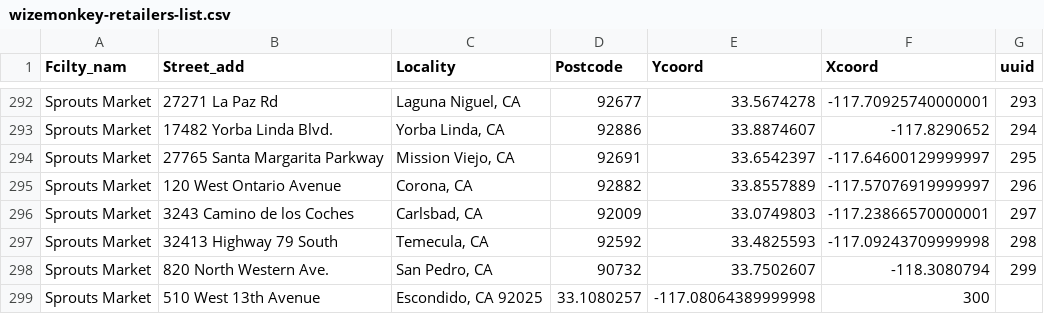
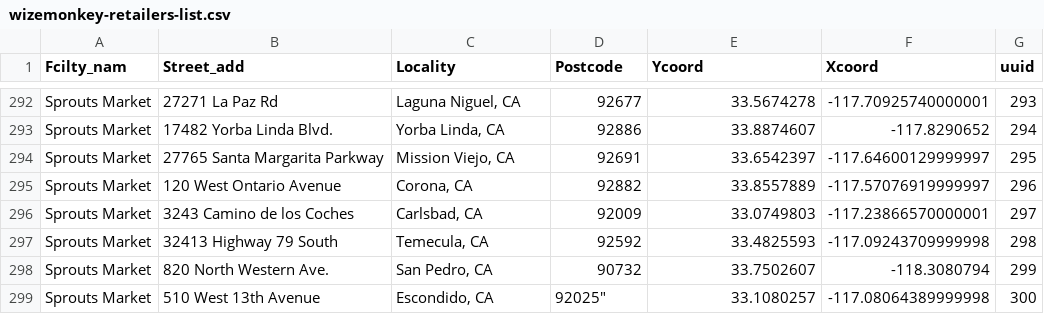
Before and after one commit to drinkwize/StoreData, a CSV file: wizemonkey-retailers-list.csv, drawn as a sheet; only a part is shown, gaps mark what is left out.

Commit message:
Update wizemonkey-retailers-list.csv

```diff
--- a/wizemonkey-retailers-list.csv
+++ b/wizemonkey-retailers-list.csv
@@ -298,2 +298,2 @@
 "Sprouts Market","820 North Western Ave.","San Pedro, CA","90732","33.7502607","-118.3080794","299"
-"Sprouts Market","510 West 13th Avenue ","Escondido, CA 92025","33.1080257","-117.08064389999998","300"
+"Sprouts Market","510 West 13th Avenue ","Escondido, CA",92025","33.1080257","-117.08064389999998","300"
```
